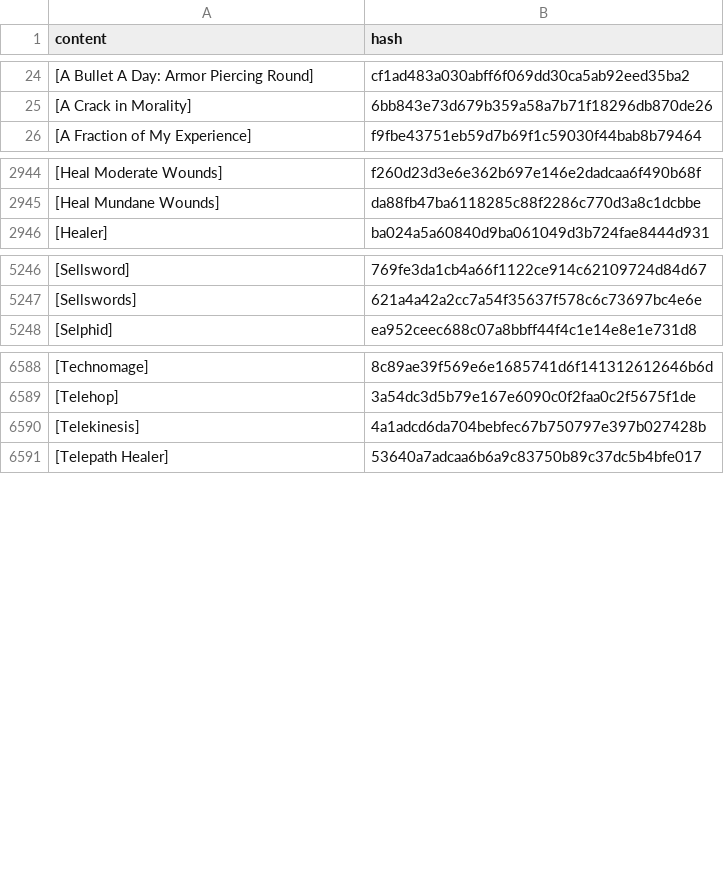
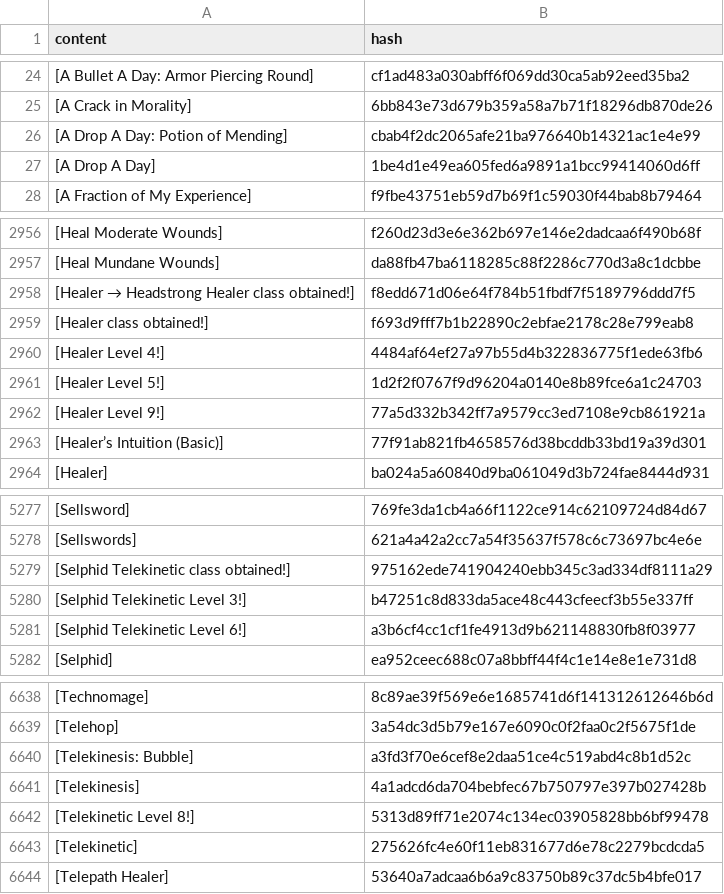
Before and after one commit to wandering-inndex/seed-data, a CSV file: data/brackets/all.csv, drawn as a sheet; only a part is shown, gaps mark what is left out; the diff covers the shown part only; the diff names each change by its address in the sheet, - before the commit and + after, or states it on an @@ line.

Commit message:
data(brackets): add data for chapter 9.40 gg

```diff
--- a/data/brackets/all.csv
+++ b/data/brackets/all.csv
+row 26: [A Drop A Day: Potion of Mending] | cbab4f2dc2065afe21ba976640b14321ac1e4e99
+row 27: [A Drop A Day] | 1be4d1e49ea605fed6a9891a1bcc99414060d6ff
+row 2958: [Healer → Headstrong Healer class obtained!] | f8edd671d06e64f784b51fbdf7f5189796ddd7f5
+row 2959: [Healer class obtained!] | f693d9fff7b1b22890c2ebfae2178c28e799eab8
+row 2960: [Healer Level 4!] | 4484af64ef27a97b55d4b322836775f1ede63fb6
+row 2961: [Healer Level 5!] | 1d2f2f0767f9d96204a0140e8b89fce6a1c24703
+row 2962: [Healer Level 9!] | 77a5d332b342ff7a9579cc3ed7108e9cb861921a
+row 2963: [Healer’s Intuition (Basic)] | 77f91ab821fb4658576d38bcddb33bd19a39d301
+row 5279: [Selphid Telekinetic class obtained!] | 975162ede741904240ebb345c3ad334df8111a29
+row 5280: [Selphid Telekinetic Level 3!] | b47251c8d833da5ace48c443cfeecf3b55e337ff
+row 5281: [Selphid Telekinetic Level 6!] | a3b6cf4cc1cf1fe4913d9b621148830fb8f03977
+row 6640: [Telekinesis: Bubble] | a3fd3f70e6cef8e2daa51ce4c519abd4c8b1d52c
+row 6642: [Telekinetic Level 8!] | 5313d89ff71e2074c134ec03905828bb6bf99478
+row 6643: [Telekinetic] | 275626fc4e60f11eb831677d6e78c2279bcdcda5
```
Also changed, not shown: 41 added rows elsewhere in this file, 7 other files.
